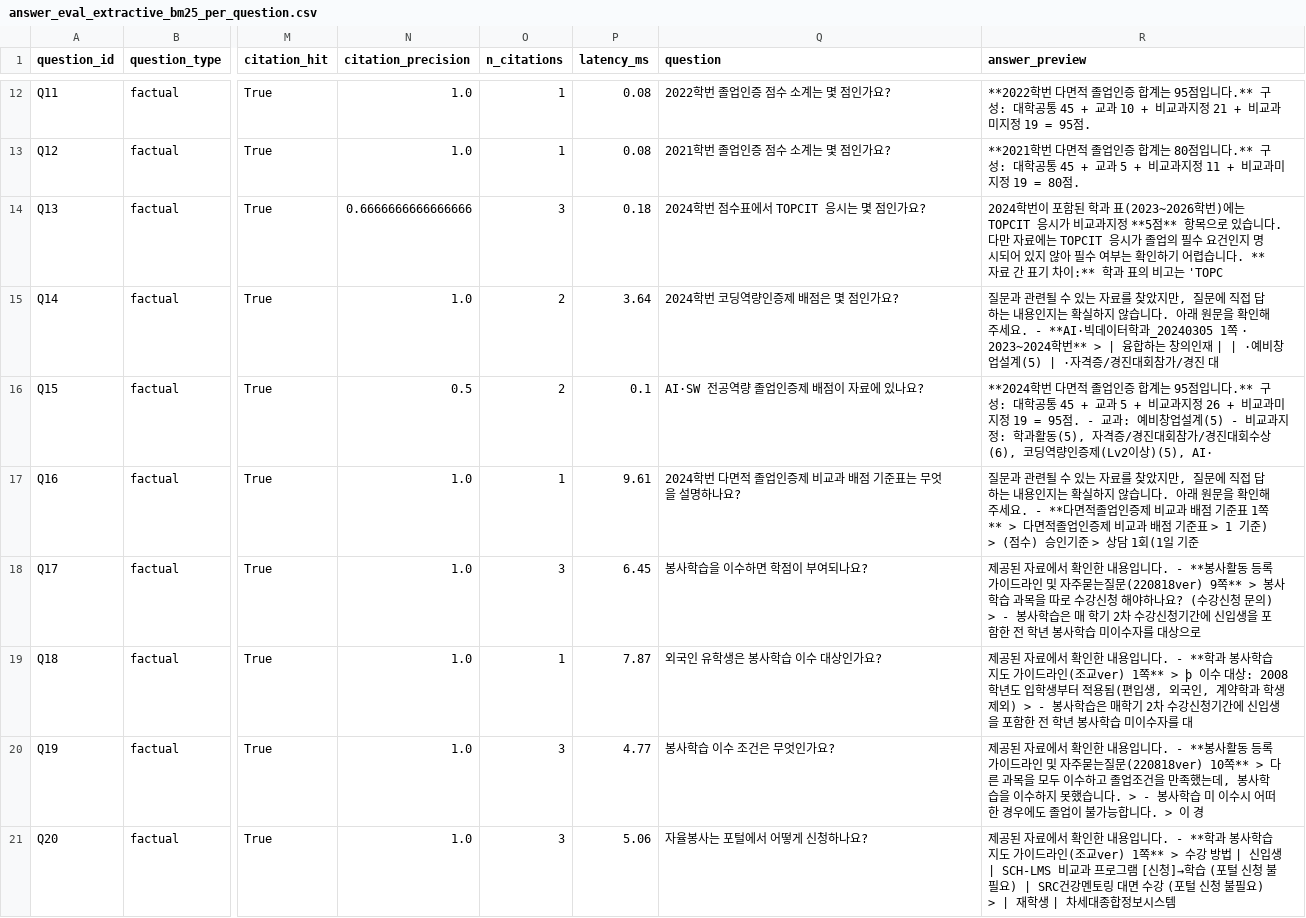
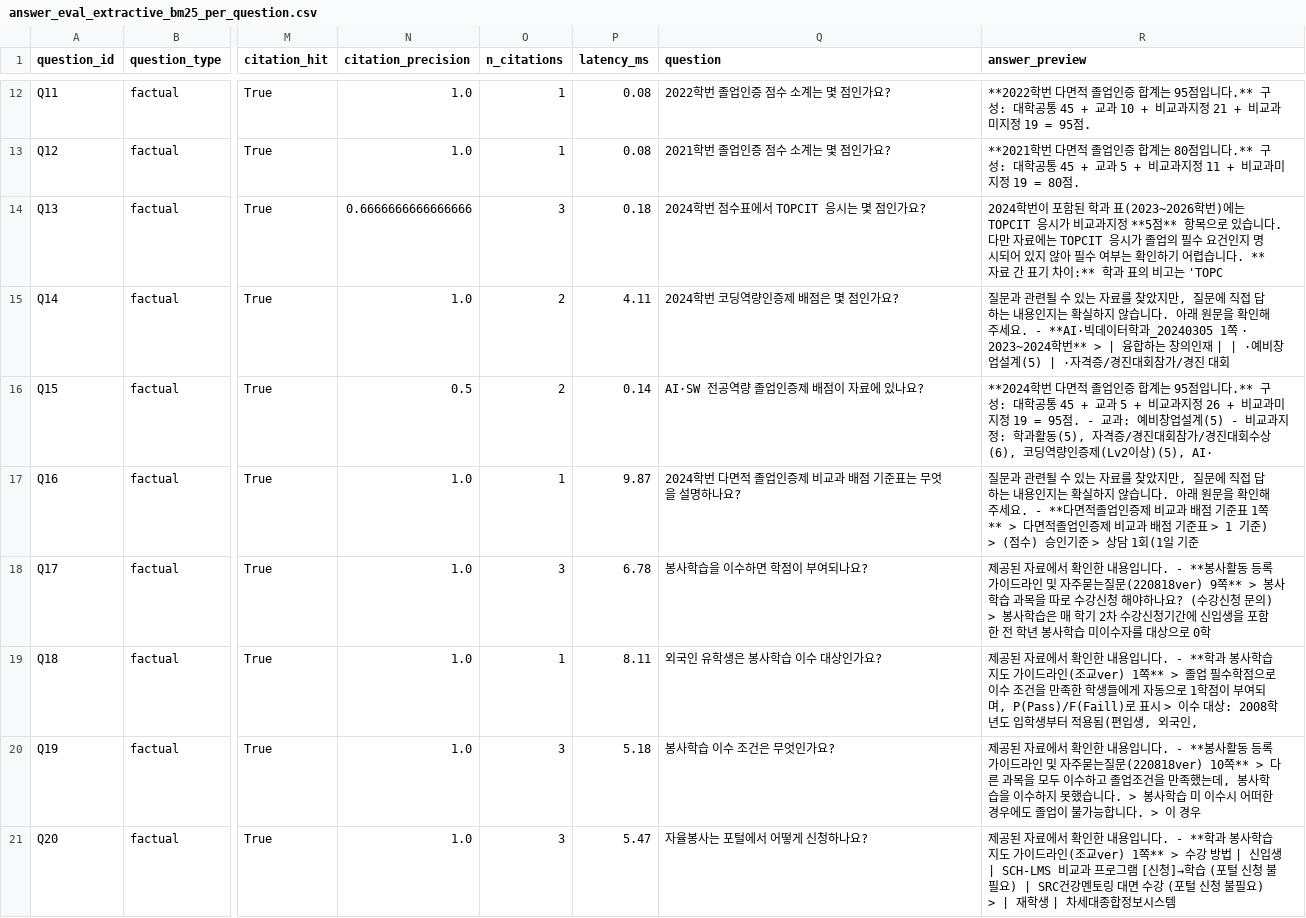
Before and after one commit to ErenzaL/SCH-Gradmate, a CSV file: data/evaluation/results/answer_eval_extractive_bm25_per_question.csv, drawn as a sheet; only a part is shown, gaps mark what is left out; the diff covers the shown part only; the diff names each change by its address in the sheet, - before the commit and + after, or states it on an @@ line.

```diff
--- a/data/evaluation/results/answer_eval_extractive_bm25_per_question.csv
+++ b/data/evaluation/results/answer_eval_extractive_bm25_per_question.csv
-P15 (latency_ms): 3.64
+P15 (latency_ms): 4.11
-R15 (answer_preview): …경진 대
+R15 (answer_preview): …경진 대회
-P16 (latency_ms): 0.1
+P16 (latency_ms): 0.14
-P17 (latency_ms): 9.61
+P17 (latency_ms): 9.87
-P18 (latency_ms): 6.45
+P18 (latency_ms): 6.78
-R18 (answer_preview): …문의) > - 봉사학습은 매 학기 2차 수강신청기간에 신입생을 포함한 전 학년 봉사학습 미이수자를 대상으로
+R18 (answer_preview): …문의) > 봉사학습은 매 학기 2차 수강신청기간에 신입생을 포함한 전 학년 봉사학습 미이수자를 대상으로 0학
-P19 (latency_ms): 7.87
+P19 (latency_ms): 8.11
-R19 (answer_preview): …1쪽** > þ 이수 대상: 2008학년도 입학생부터 적용됨(편입생, 외국인, 계약학과 학생 제외) > - 봉사학습은 매학기 2차 수강신청기간에 신입생을 포함한 전 학년 봉사학습 미이수자를 대
+R19 (answer_preview): …1쪽** > 졸업 필수학점으로 이수 조건을 만족한 학생들에게 자동으로 1학점이 부여되며, P(Pass)/F(Faill)로 표시 > 이수 대상: 2008학년도 입학생부터 적용됨(편입생, 외국인,
-P20 (latency_ms): 4.77
+P20 (latency_ms): 5.18
-R20 (answer_preview): …니다. > - 봉사학습 미 이수시 어떠한 경우에도 졸업이 불가능합니다. > 이 경
+R20 (answer_preview): …니다. > 봉사학습 미 이수시 어떠한 경우에도 졸업이 불가능합니다. > 이 경우
-P21 (latency_ms): 5.06
+P21 (latency_ms): 5.47
```
Also changed, not shown: 41 edited cells elsewhere in this file, data/evaluation/results/answer_eval_extractive_bm25_summary.csv, 3 other files.
